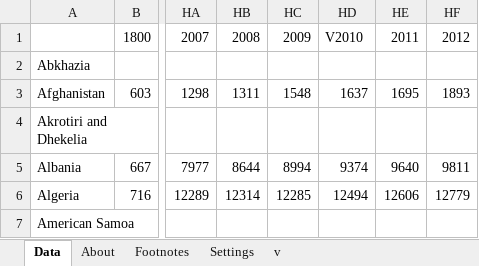
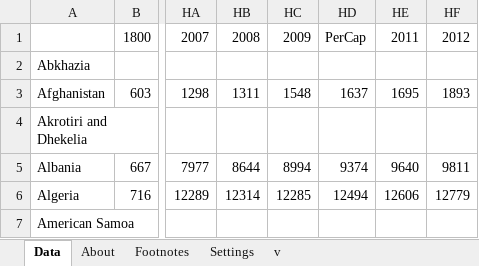
Before and after one commit to felipesmn/CD, an Excel workbook: Projeto3/per_capita.xlsx, sheet Data, drawn as a sheet; only a part is shown, gaps mark what is left out; values as stored, in another font and other column widths than the file's, no borders; the diff names each change by its address in the sheet, - before the commit and + after, or states it on an @@ line.

```diff
--- a/Projeto3/per_capita.xlsx (sheet Data)
+++ b/Projeto3/per_capita.xlsx (sheet Data)
-HD1: V2010
+HD1: PerCap
```
Also changed, not shown: Projeto3/expectativa.xlsx, Projeto3/hiv.xlsx, 1 other file.
